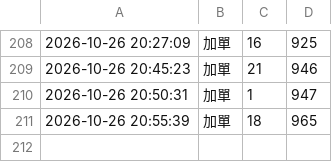
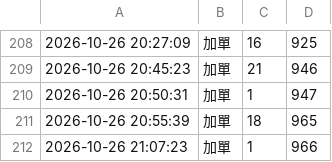
Before and after one commit to tinklokah/eunji1115, a CSV file: history.csv, drawn as a sheet; only a part is shown, gaps mark what is left out; the diff names each change by its address in the sheet, - before the commit and + after, or states it on an @@ line.

Commit message:
更新 history.csv 2026-10-26 21:07:27

```diff
--- a/history.csv
+++ b/history.csv
+row 212: 2026-10-26 21:07:23 | 加單 | 1 | 966
```
